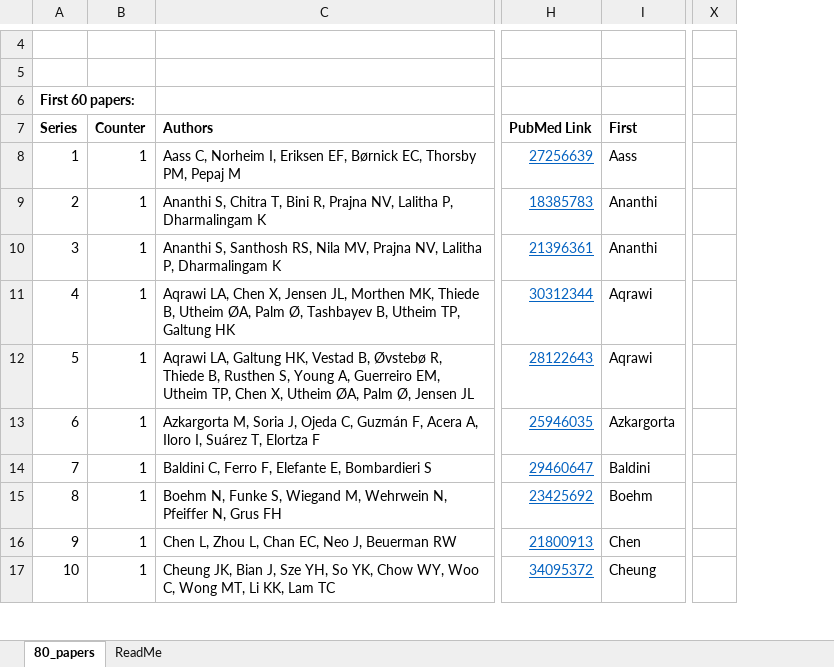
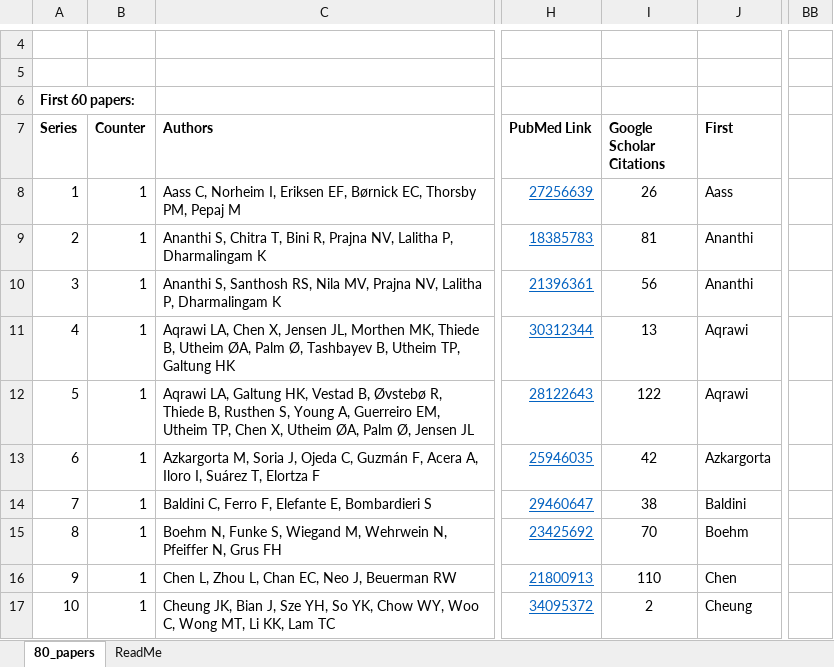
Before and after one commit to pwilmart/human_tear_references, an Excel workbook: References_20220408.xlsx, sheet 80_papers, drawn as a sheet; only a part is shown, gaps mark what is left out; values as stored, in another font and other column widths than the file's, no borders; removed rows and columns are numbered as before the commit, all else as after; the diff names each change by its address in the sheet, - before the commit and + after, or states it on an @@ line.

```diff
--- a/References_20220408.xlsx (sheet 80_papers)
+++ b/References_20220408.xlsx (sheet 80_papers)
+column I (Google Scholar Citations), rows 8-17: 26 | 81 | 56 | 13 | 122 | 42 | 38 | 70 | 110 | 2
-column X, empty
+column BB, empty
```
Also changed, not shown: 1 other file.
